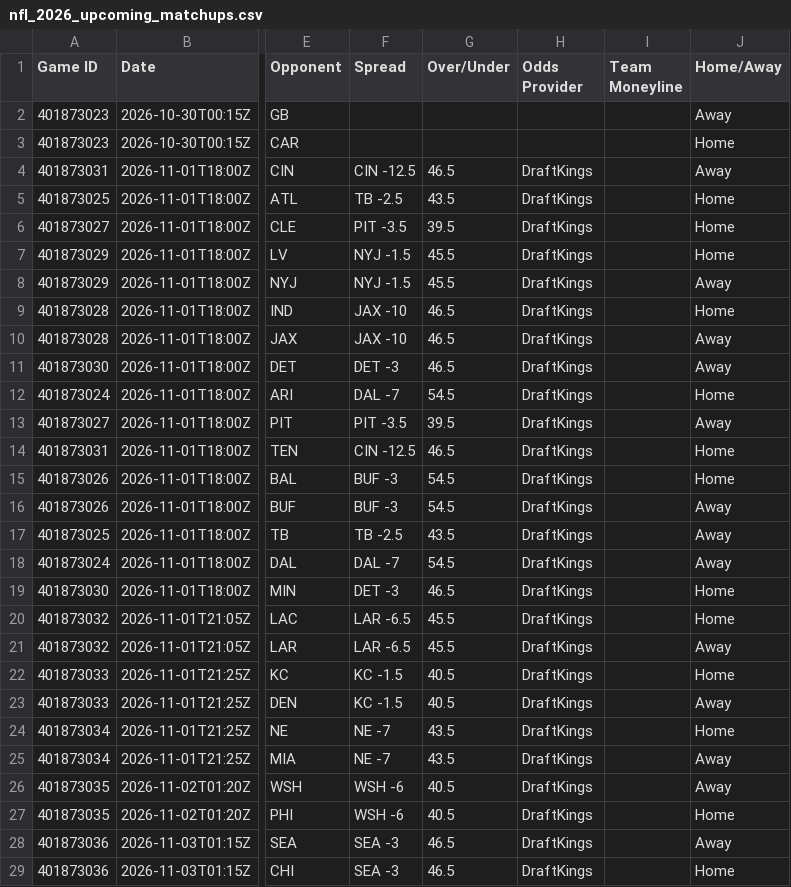
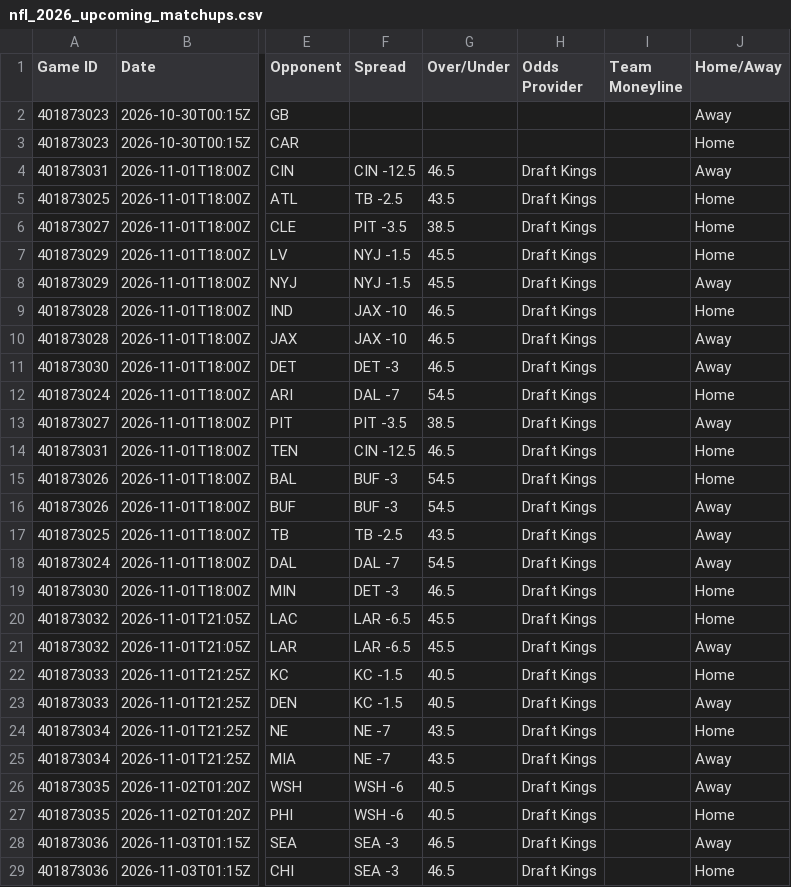
Before and after one commit to HitByOne/nlfdashboard, a CSV file: site/data/nfl_2026_upcoming_matchups.csv, drawn as a sheet; only a part is shown, gaps mark what is left out; the diff names each change by its address in the sheet, - before the commit and + after, or states it on an @@ line.

```diff
--- a/site/data/nfl_2026_upcoming_matchups.csv
+++ b/site/data/nfl_2026_upcoming_matchups.csv
-H4:H29 (Odds Provider): DraftKings
+H4:H29 (Odds Provider): Draft Kings
-G6 (Over/Under): 39.5
+G6 (Over/Under): 38.5
-G13 (Over/Under): 39.5
+G13 (Over/Under): 38.5
```
Also changed, not shown: site/data/nfl_2026_backtest.csv, site/data/nfl_2026_injury_report.csv, 1 other file.
